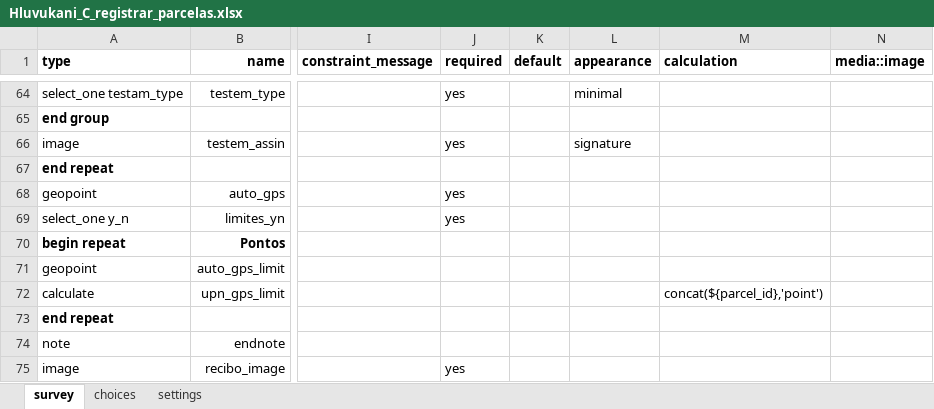
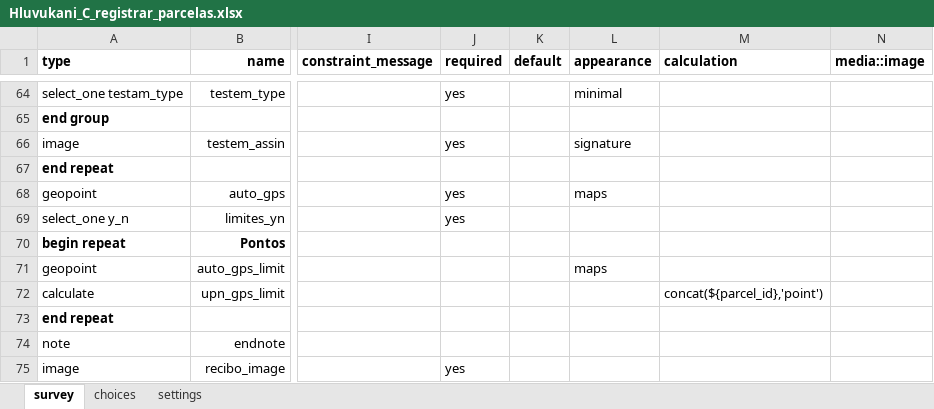
Before and after one commit to TerraFirmaMozambique/hluvukani-odk-forms, an Excel workbook: Hluvukani_C_registrar_parcelas/Hluvukani_C_registrar_parcelas-media/Hluvukani_C_registrar_parcelas.xlsx, sheet survey, drawn as a sheet; only a part is shown, gaps mark what is left out; values as stored, in another font and other column widths than the file's, no borders; the diff names each change by its address in the sheet, - before the commit and + after, or states it on an @@ line.

```diff
--- a/Hluvukani_C_registrar_parcelas/Hluvukani_C_registrar_parcelas-media/Hluvukani_C_registrar_parcelas.xlsx (sheet survey)
+++ b/Hluvukani_C_registrar_parcelas/Hluvukani_C_registrar_parcelas-media/Hluvukani_C_registrar_parcelas.xlsx (sheet survey)
-L68 (appearance): (empty)
+L68 (appearance): maps
-L71 (appearance): (empty)
+L71 (appearance): maps
```
Also changed, not shown: sheet settings, 1 other file.
